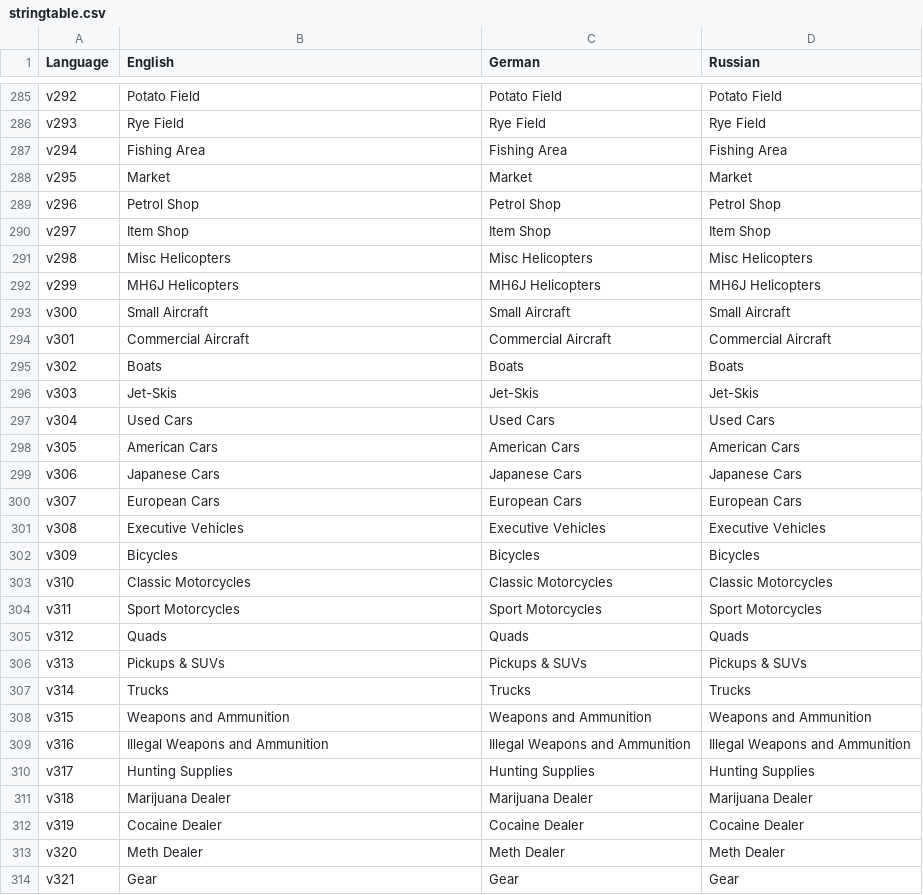
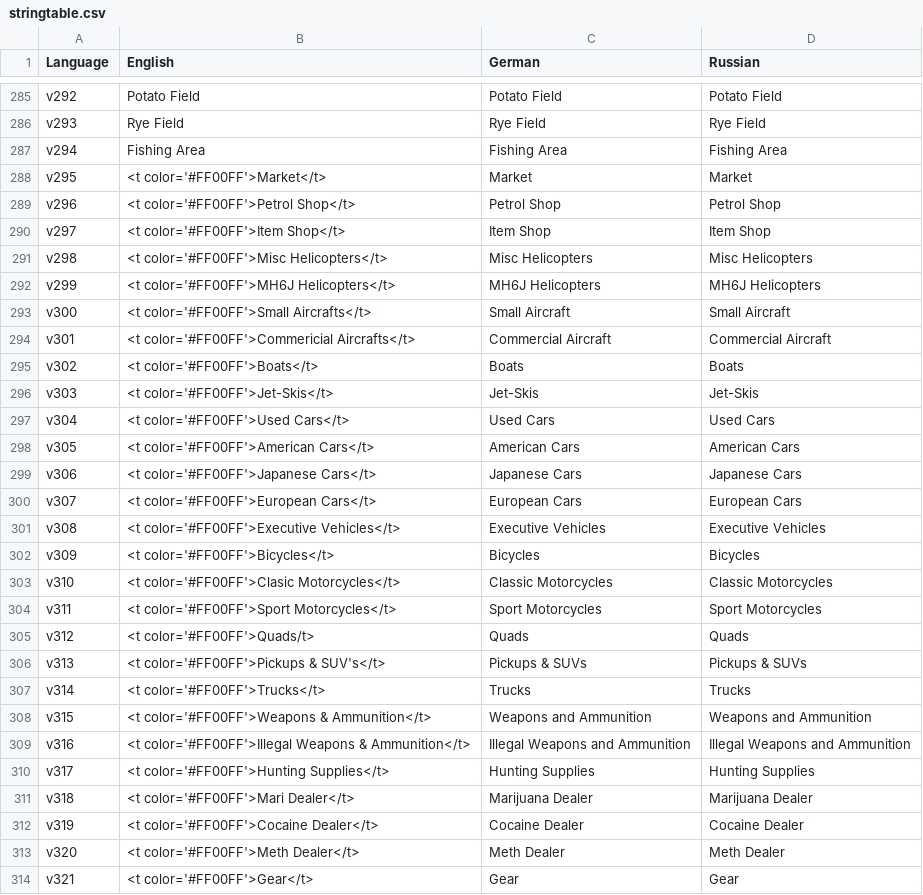
Before and after one commit to Hunter-J/UltimateRP, a CSV file: UltRPStatSave.chernarus/stringtable.csv, drawn as a sheet; only a part is shown, gaps mark what is left out; the diff covers the shown part only.

Commit message:
- Fixed ATM Actions - Possible Fix For Keychain - Changed UI(Still Needs To Be Finished) - Added Color To Actions

```diff
--- a/UltRPStatSave.chernarus/stringtable.csv
+++ b/UltRPStatSave.chernarus/stringtable.csv
@@ -287,28 +287,28 @@ v293, "Rye Field", "Rye Field", "Rye Field"
 v294, "Fishing Area", "Fishing Area", "Fishing Area"
-v295, "Market", "Market", "Market"
-v296, "Petrol Shop", "Petrol Shop", "Petrol Shop"
-v297, "Item Shop", "Item Shop", "Item Shop"
-v298, "Misc Helicopters", "Misc Helicopters", "Misc Helicopters"
-v299, "MH6J Helicopters", "MH6J Helicopters", "MH6J Helicopters"
-v300, "Small Aircraft", "Small Aircraft", "Small Aircraft"
-v301, "Commercial Aircraft", "Commercial Aircraft", "Commercial Aircraft"
-v302, "Boats", "Boats", "Boats"
-v303, "Jet-Skis", "Jet-Skis", "Jet-Skis"
-v304, "Used Cars", "Used Cars", "Used Cars"
-v305, "American Cars", "American Cars", "American Cars"
-v306, "Japanese Cars", "Japanese Cars", "Japanese Cars"
-v307, "European Cars", "European Cars", "European Cars"
-v308, "Executive Vehicles", "Executive Vehicles", "Executive Vehicles"
-v309, "Bicycles", "Bicycles", "Bicycles"
-v310, "Classic Motorcycles", "Classic Motorcycles", "Classic Motorcycles"
-v311, "Sport Motorcycles", "Sport Motorcycles", "Sport Motorcycles"
-v312, "Quads", "Quads", "Quads"
-v313, "Pickups & SUVs", "Pickups & SUVs", "Pickups & SUVs"
-v314, "Trucks", "Trucks", "Trucks"
-v315, "Weapons and Ammunition", "Weapons and Ammunition", "Weapons and Ammunition"
-v316, "Illegal Weapons and Ammunition", "Illegal Weapons and Ammunition", "Illegal Weapons and Ammunition"
-v317, "Hunting Supplies", "Hunting Supplies", "Hunting Supplies"
-v318, "Marijuana Dealer", "Marijuana Dealer", "Marijuana Dealer"
-v319, "Cocaine Dealer", "Cocaine Dealer", "Cocaine Dealer"
-v320, "Meth Dealer", "Meth Dealer", "Meth Dealer"
-v321, "Gear", "Gear", "Gear"
+v295, "<t color='#FF00FF'>Market</t>", "Market", "Market"
+v296, "<t color='#FF00FF'>Petrol Shop</t>", "Petrol Shop", "Petrol Shop"
+v297, "<t color='#FF00FF'>Item Shop</t>", "Item Shop", "Item Shop"
+v298, "<t color='#FF00FF'>Misc Helicopters</t>", "Misc Helicopters", "Misc Helicopters"
+v299, "<t color='#FF00FF'>MH6J Helicopters</t>", "MH6J Helicopters", "MH6J Helicopters"
+v300, "<t color='#FF00FF'>Small Aircrafts</t>", "Small Aircraft", "Small Aircraft"
+v301, "<t color='#FF00FF'>Commericial Aircrafts</t>", "Commercial Aircraft", "Commercial Aircraft"
+v302, "<t color='#FF00FF'>Boats</t>", "Boats", "Boats"
+v303, "<t color='#FF00FF'>Jet-Skis</t>", "Jet-Skis", "Jet-Skis"
+v304, "<t color='#FF00FF'>Used Cars</t>", "Used Cars", "Used Cars"
+v305, "<t color='#FF00FF'>American Cars</t>", "American Cars", "American Cars"
+v306, "<t color='#FF00FF'>Japanese Cars</t>", "Japanese Cars", "Japanese Cars"
+v307, "<t color='#FF00FF'>European Cars</t>", "European Cars", "European Cars"
+v308, "<t color='#FF00FF'>Executive Vehicles</t>", "Executive Vehicles", "Executive Vehicles"
+v309, "<t color='#FF00FF'>Bicycles</t>", "Bicycles", "Bicycles"
+v310, "<t color='#FF00FF'>Clasic Motorcycles</t>", "Classic Motorcycles", "Classic Motorcycles"
+v311, "<t color='#FF00FF'>Sport Motorcycles</t>", "Sport Motorcycles", "Sport Motorcycles"
+v312, "<t color='#FF00FF'>Quads/t>", "Quads", "Quads"
+v313, "<t color='#FF00FF'>Pickups & SUV's</t>", "Pickups & SUVs", "Pickups & SUVs"
+v314, "<t color='#FF00FF'>Trucks</t>", "Trucks", "Trucks"
+v315, "<t color='#FF00FF'>Weapons & Ammunition</t>", "Weapons and Ammunition", "Weapons and Ammunition"
+v316, "<t color='#FF00FF'>Illegal Weapons & Ammunition</t>", "Illegal Weapons and Ammunition", "Illegal Weapons and Ammunition"
+v317, "<t color='#FF00FF'>Hunting Supplies</t>", "Hunting Supplies", "Hunting Supplies"
+v318, "<t color='#FF00FF'>Mari Dealer</t>", "Marijuana Dealer", "Marijuana Dealer"
+v319, "<t color='#FF00FF'>Cocaine Dealer</t>", "Cocaine Dealer", "Cocaine Dealer"
+v320, "<t color='#FF00FF'>Meth Dealer</t>", "Meth Dealer", "Meth Dealer"
+v321, "<t color='#FF00FF'>Gear</t>", "Gear", "Gear"
```
Also changed, not shown: 2 removed rows and 30 edited cells elsewhere in this file, 6 other files.
